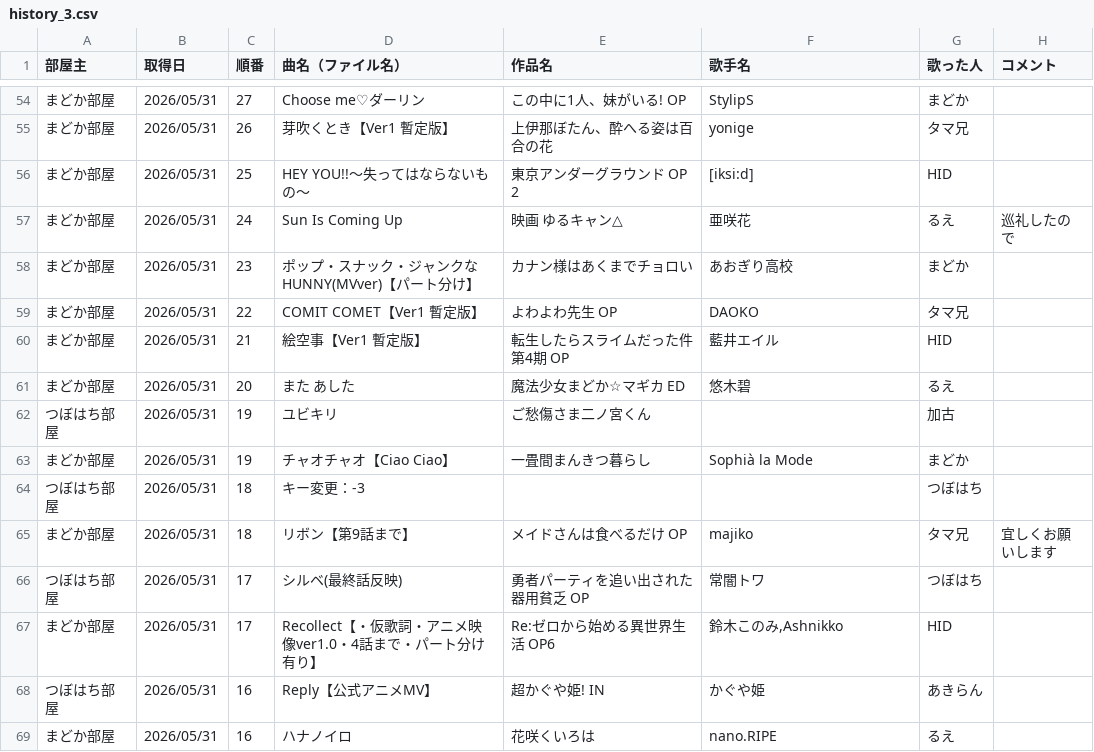
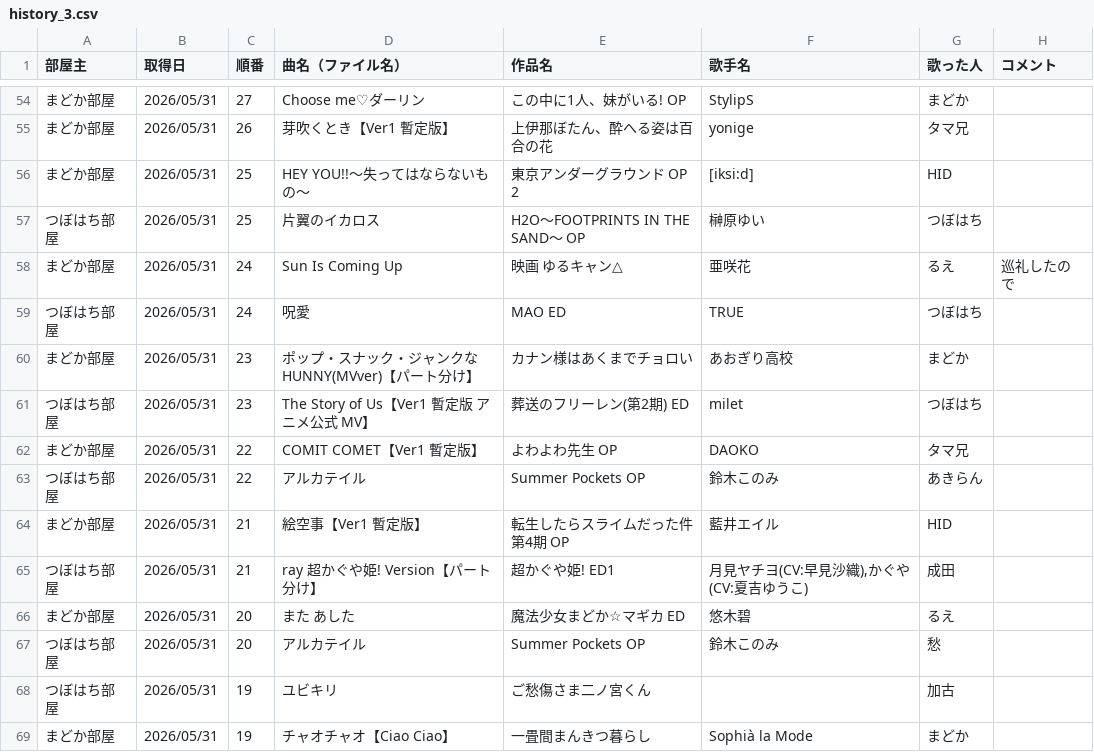
Before and after one commit to hachi515/karaoke_setlist, a CSV file: history_3.csv, drawn as a sheet; only a part is shown, gaps mark what is left out; the shorter side is filled out with more unchanged rows.

```diff
--- a/history_3.csv
+++ b/history_3.csv
@@ -56,7 +56,13 @@
 まどか部屋,2026/05/31,25,HEY YOU!!～失ってはならないもの～,東京アンダーグラウンド OP 2,[iksi:d],HID,
+つぼはち部屋,2026/05/31,25,片翼のイカロス,H2O～FOOTPRINTS IN THE SAND～ OP,榊原ゆい,つぼはち,
 まどか部屋,2026/05/31,24,Sun Is Coming Up,映画 ゆるキャン△,亜咲花,るえ,巡礼したので
+つぼはち部屋,2026/05/31,24,呪愛,MAO ED,TRUE,つぼはち,
 まどか部屋,2026/05/31,23,ポップ・スナック・ジャンクなHUNNY(MVver)【パート分け】,カナン様はあくまでチョロい,あおぎり高校,まどか,
+つぼはち部屋,2026/05/31,23,The Story of Us【Ver1 暫定版 アニメ公式 MV】,葬送のフリーレン(第2期) ED,milet,つぼはち,
 まどか部屋,2026/05/31,22,COMIT COMET【Ver1 暫定版】,よわよわ先生 OP,DAOKO,タマ兄,
+つぼはち部屋,2026/05/31,22,アルカテイル,Summer Pockets OP,鈴木このみ,あきらん,
 まどか部屋,2026/05/31,21,絵空事【Ver1 暫定版】,転生したらスライムだった件 第4期 OP,藍井エイル,HID,
+つぼはち部屋,2026/05/31,21,ray 超かぐや姫! Version【パート分け】,超かぐや姫! ED1,"月見ヤチヨ(CV:早見沙織),かぐや(CV:夏吉ゆうこ)",成田,
 まどか部屋,2026/05/31,20,また あした,魔法少女まどか☆マギカ ED,悠木碧,るえ,
+つぼはち部屋,2026/05/31,20,アルカテイル,Summer Pockets OP,鈴木このみ,愁,
 つぼはち部屋,2026/05/31,19,ユビキリ,ご愁傷さま二ノ宮くん,,加古,
```
Also changed, not shown: 2 other files.
